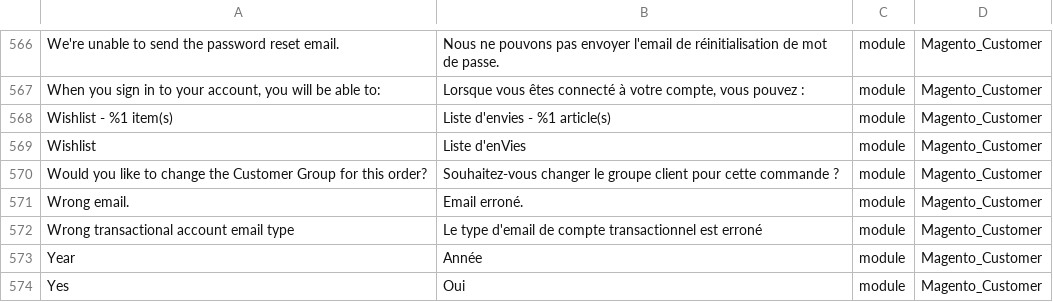
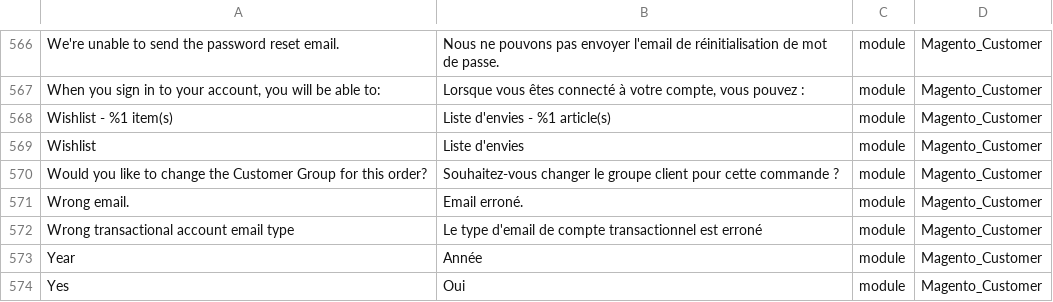
Before and after one commit to Imaginaerum/magento2-language-fr-fr, a CSV file: fr_fr.module.magento_customer.csv, drawn as a sheet; only a part is shown, gaps mark what is left out.

```diff
--- a/fr_fr.module.magento_customer.csv
+++ b/fr_fr.module.magento_customer.csv
@@ -572,3 +572,3 @@
 "Wishlist - %1 item(s)","Liste d'envies - %1 article(s)",module,Magento_Customer
-"Wishlist","Liste d'enVies",module,Magento_Customer
+"Wishlist","Liste d'envies",module,Magento_Customer
 "Would you like to change the Customer Group for this order?","Souhaitez-vous changer le groupe client pour cette commande ?",module,Magento_Customer
```
Also changed, not shown: fr_fr.deprecated.imaginaerum.after.2.0.3.csv, fr_fr.module.magento_rss.csv, 2 other files.
